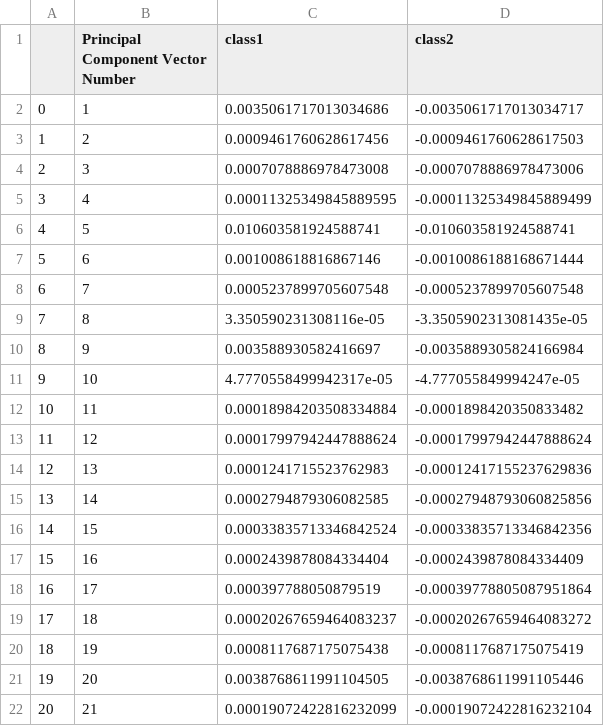
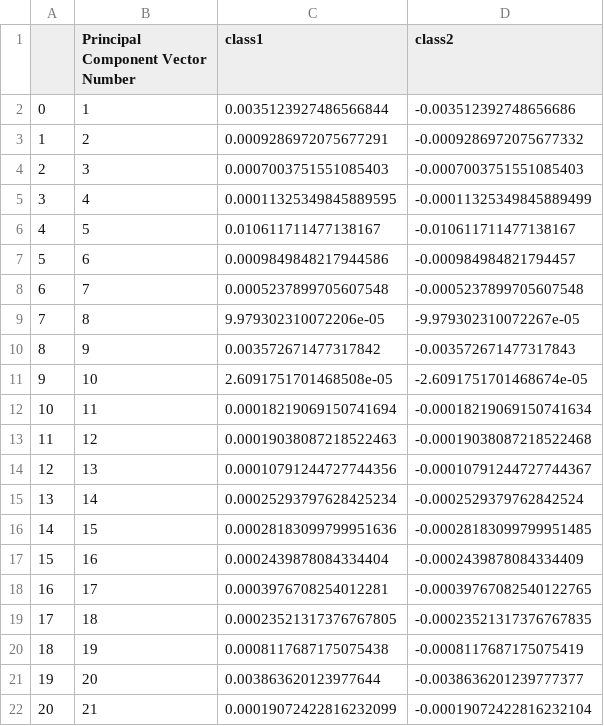
Before and after one commit to Petra12345/ML_12, a CSV file: DT_analysis.csv, drawn as a sheet; only a part is shown; the diff covers the shown part only.

```diff
--- a/DT_analysis.csv
+++ b/DT_analysis.csv
@@ -1,22 +1,22 @@
 ,Principal Component Vector Number,class1,class2
-0,1,0.0035061717013034686,-0.0035061717013034717
-1,2,0.0009461760628617456,-0.0009461760628617503
-2,3,0.0007078886978473008,-0.0007078886978473006
+0,1,0.0035123927486566844,-0.003512392748656686
+1,2,0.0009286972075677291,-0.0009286972075677332
+2,3,0.0007003751551085403,-0.0007003751551085403
 3,4,0.00011325349845889595,-0.00011325349845889499
-4,5,0.010603581924588741,-0.010603581924588741
-5,6,0.001008618816867146,-0.0010086188168671444
+4,5,0.010611711477138167,-0.010611711477138167
+5,6,0.0009849848217944586,-0.000984984821794457
 6,7,0.0005237899705607548,-0.0005237899705607548
-7,8,3.350590231308116e-05,-3.3505902313081435e-05
-8,9,0.003588930582416697,-0.0035889305824166984
-9,10,4.7770558499942317e-05,-4.777055849994247e-05
-10,11,0.00018984203508334884,-0.0001898420350833482
-11,12,0.00017997942447888624,-0.00017997942447888624
-12,13,0.0001241715523762983,-0.00012417155237629836
-13,14,0.0002794879306082585,-0.00027948793060825856
-14,15,0.00033835713346842524,-0.00033835713346842356
+7,8,9.979302310072206e-05,-9.979302310072267e-05
+8,9,0.003572671477317842,-0.003572671477317843
+9,10,2.6091751701468508e-05,-2.6091751701468674e-05
+10,11,0.00018219069150741694,-0.00018219069150741634
+11,12,0.00019038087218522463,-0.00019038087218522468
+12,13,0.00010791244727744356,-0.00010791244727744367
+13,14,0.00025293797628425234,-0.0002529379762842524
+14,15,0.00028183099799951636,-0.00028183099799951485
 15,16,0.0002439878084334404,-0.0002439878084334409
-16,17,0.000397788050879519,-0.00039778805087951864
-17,18,0.00020267659464083237,-0.00020267659464083272
+16,17,0.0003976708254012281,-0.00039767082540122765
+17,18,0.00023521317376767805,-0.00023521317376767835
 18,19,0.0008117687175075438,-0.0008117687175075419
-19,20,0.0038768611991104505,-0.0038768611991105446
+19,20,0.003863620123977644,-0.0038636201239777377
 20,21,0.00019072422816232099,-0.00019072422816232104
```
Also changed, not shown: 44 edited cells elsewhere in this file, 3 other files.
